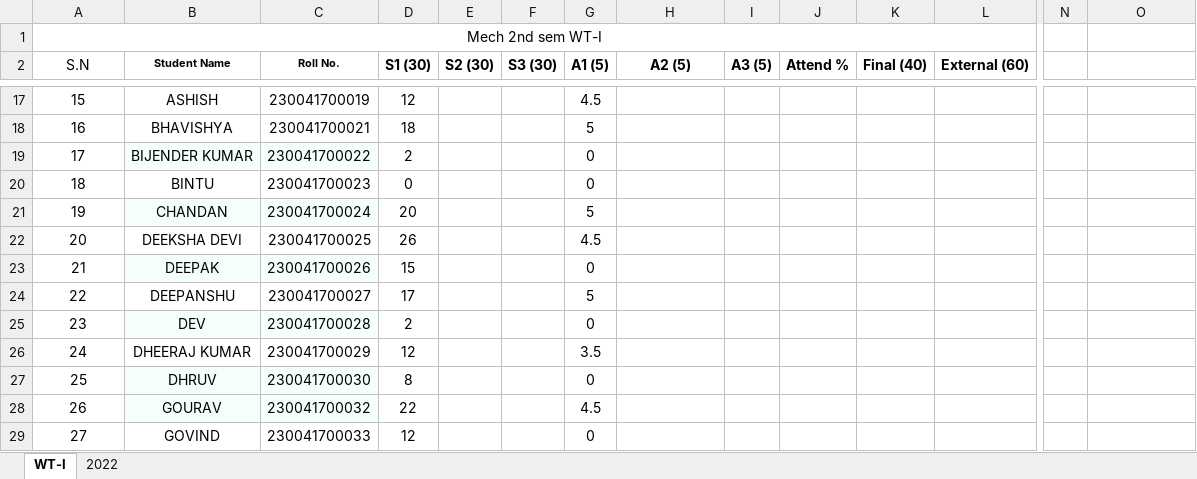
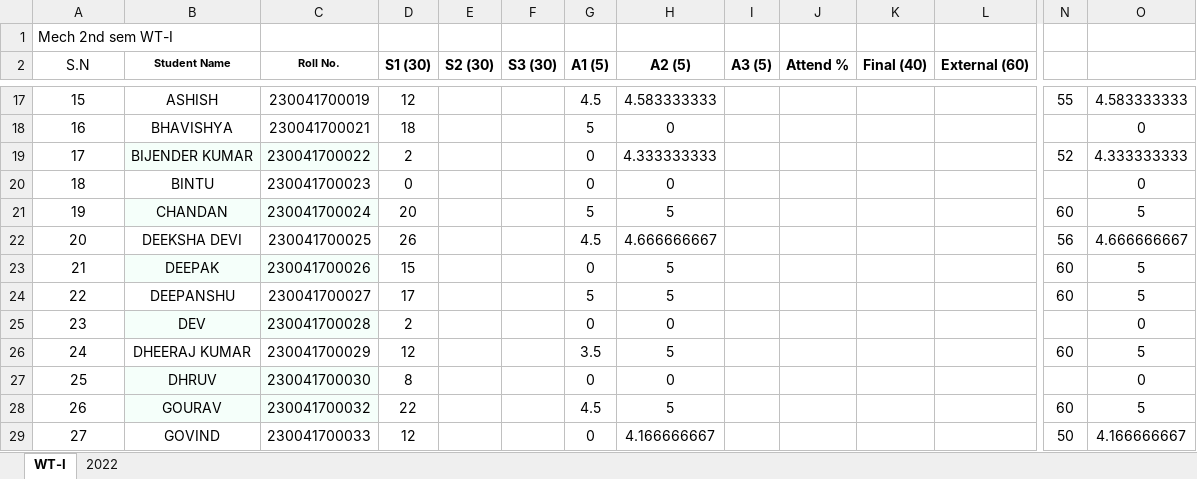
Before and after one commit to mechanicalcodingthunder/MechanicalCodingThunder.github.io, an Excel workbook: static/Upload/2nd sem.xlsx, sheet WT-I, drawn as a sheet; only a part is shown, gaps mark what is left out; values as stored, in another font and other column widths than the file's, no borders; conditional formats not drawn; the diff covers the shown part only; the diff names each change by its address in the sheet, - before the commit and + after, or states it on an @@ line.

```diff
--- a/static/Upload/2nd sem.xlsx (sheet WT-I)
+++ b/static/Upload/2nd sem.xlsx (sheet WT-I)
-A1 alignment: center
+A1 alignment: left
-A1:L1 merged
-H17 (A2 (5)): (empty)
+H17 (A2 (5)): 4.583333333
-N17: (empty)
+N17: 55
-O17: (empty)
+O17: 4.583333333
-H18 (A2 (5)): (empty)
+H18 (A2 (5)): 0
-O18: (empty)
+O18: 0
-H19 (A2 (5)): (empty)
+H19 (A2 (5)): 4.333333333
-N19: (empty)
+N19: 52
-O19: (empty)
+O19: 4.333333333
-H20 (A2 (5)): (empty)
+H20 (A2 (5)): 0
-O20: (empty)
+O20: 0
-H21 (A2 (5)): (empty)
+H21 (A2 (5)): 5
-N21: (empty)
+N21: 60
-O21: (empty)
+O21: 5
-H22 (A2 (5)): (empty)
+H22 (A2 (5)): 4.666666667
-N22: (empty)
+N22: 56
-O22: (empty)
+O22: 4.666666667
-H23:H24 (A2 (5)): (empty)
+H23:H24 (A2 (5)): 5
-N23:N24: (empty)
+N23:N24: 60
-O23:O24: (empty)
+O23:O24: 5
-H25 (A2 (5)): (empty)
+H25 (A2 (5)): 0
-O25: (empty)
+O25: 0
-H26 (A2 (5)): (empty)
+H26 (A2 (5)): 5
-N26: (empty)
+N26: 60
-O26: (empty)
+O26: 5
-H27 (A2 (5)): (empty)
+H27 (A2 (5)): 0
-O27: (empty)
+O27: 0
-H28 (A2 (5)): (empty)
+H28 (A2 (5)): 5
-N28: (empty)
+N28: 60
-O28: (empty)
+O28: 5
-H29 (A2 (5)): (empty)
+H29 (A2 (5)): 4.166666667
-N29: (empty)
+N29: 50
-O29: (empty)
+O29: 4.166666667
```
Also changed, not shown: 273 edited cells elsewhere in this sheet, static/Upload/4th sem.xlsx.
